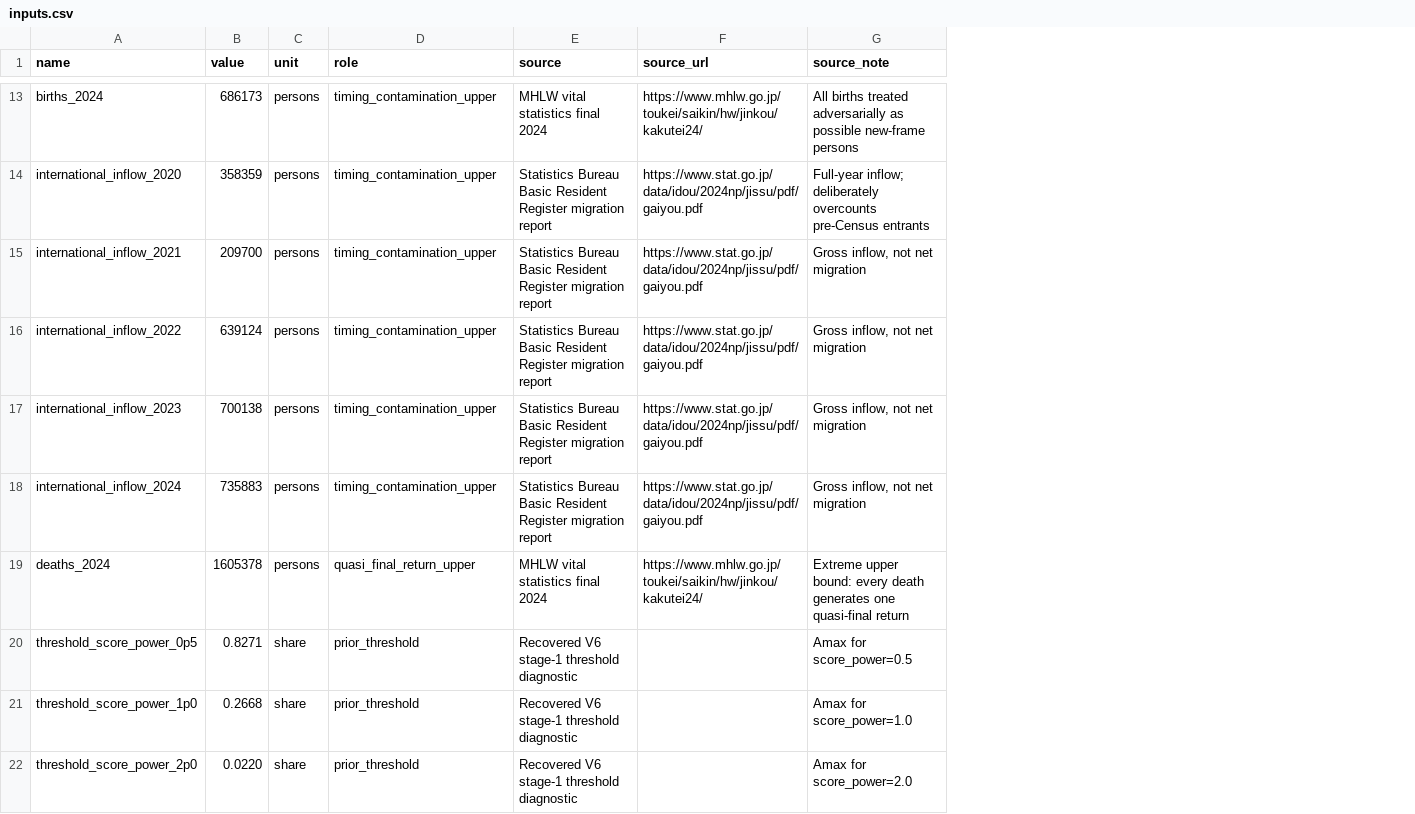
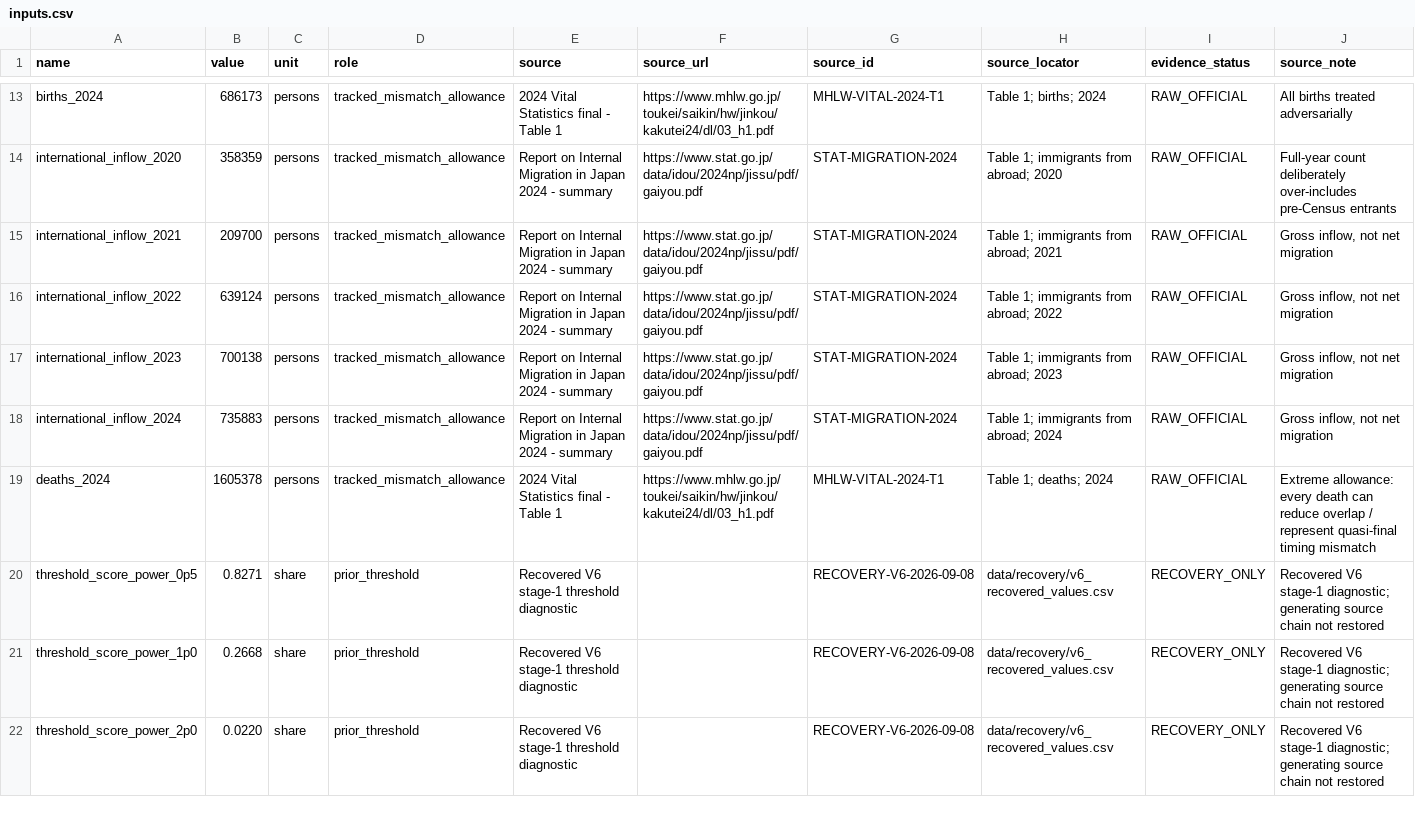
Before and after one commit to xmeta/jp-consumption-tax-reform, a CSV file: research/stage1_filing_bound/inputs.csv, drawn as a sheet; only a part is shown, gaps mark what is left out; addresses are those after the commit; the diff covers the shown part only; the diff names each change by its address in the sheet, - before the commit and + after, or states it on an @@ line.

Commit message:
Add source-backed provenance and official raw data

```diff
--- a/research/stage1_filing_bound/inputs.csv
+++ b/research/stage1_filing_bound/inputs.csv
+column G (source_id), rows 13-22: MHLW-VITAL-2024-T1 | STAT-MIGRATION-2024 | STAT-MIGRATION-2024 | STAT-MIGRATION-2024 | STAT-MIGRATION-2024 | STAT-MIGRATION-2024 | MHLW-VITAL-2024-T1 | RECOVERY-V6-2026-09-08 | RECOVERY-V6-2026-09-08 | RECOVERY-V6-2026-09-08
+column H (source_locator), rows 13-22: Table 1; births; 2024 | Table 1; immigrants from abroad; 2020 | Table 1; immigrants from abroad; 2021 | Table 1; immigrants from abroad; 2022 | Table 1; immigrants from abroad; 2023 | Table 1; immigrants from abroad; 2024 | Table 1; deaths; 2024 | data/recovery/v6_recovered_values.csv | data/recovery/v6_recovered_values.csv | data/recovery/v6_recovered_values.csv
+column I (evidence_status), rows 13-22: RAW_OFFICIAL | RAW_OFFICIAL | RAW_OFFICIAL | RAW_OFFICIAL | RAW_OFFICIAL | RAW_OFFICIAL | RAW_OFFICIAL | RECOVERY_ONLY | RECOVERY_ONLY | RECOVERY_ONLY
-D13:D18 (role): timing_contamination_upper
+D13:D18 (role): tracked_mismatch_allowance
-E13 (source): MHLW vital statistics final 2024
+E13 (source): 2024 Vital Statistics final - Table 1
-F13 (source_url): https://www.mhlw.go.jp/toukei/saikin/hw/jinkou/kakutei24/
+F13 (source_url): https://www.mhlw.go.jp/toukei/saikin/hw/jinkou/kakutei24/dl/03_h1.pdf
-J13 (source_note): …treated adversarially as possible new-frame persons
+J13 (source_note): …treated adversarially
-E14:E18 (source): Statistics Bureau Basic Resident Register migration report
+E14:E18 (source): Report on Internal Migration in Japan 2024 - summary
-J14 (source_note): Full-year inflow; deliberately overcounts pre-Census entrants
+J14 (source_note): Full-year count deliberately over-includes pre-Census entrants
-D19 (role): quasi_final_return_upper
+D19 (role): tracked_mismatch_allowance
-E19 (source): MHLW vital statistics final 2024
+E19 (source): 2024 Vital Statistics final - Table 1
-F19 (source_url): https://www.mhlw.go.jp/toukei/saikin/hw/jinkou/kakutei24/
+F19 (source_url): https://www.mhlw.go.jp/toukei/saikin/hw/jinkou/kakutei24/dl/03_h1.pdf
-J19 (source_note): Extreme upper bound: every death generates one quasi-final return
+J19 (source_note): Extreme allowance: every death can reduce overlap / represent quasi-final timing mismatch
-J20 (source_note): Amax for score_power=0.5
+J20 (source_note): Recovered V6 stage-1 diagnostic; generating source chain not restored
-J21 (source_note): Amax for score_power=1.0
+J21 (source_note): Recovered V6 stage-1 diagnostic; generating source chain not restored
-J22 (source_note): Amax for score_power=2.0
+J22 (source_note): Recovered V6 stage-1 diagnostic; generating source chain not restored
```
Also changed, not shown: 35 edited cells elsewhere in this file, paper1/data/claim_registry.csv, 35 other files.
